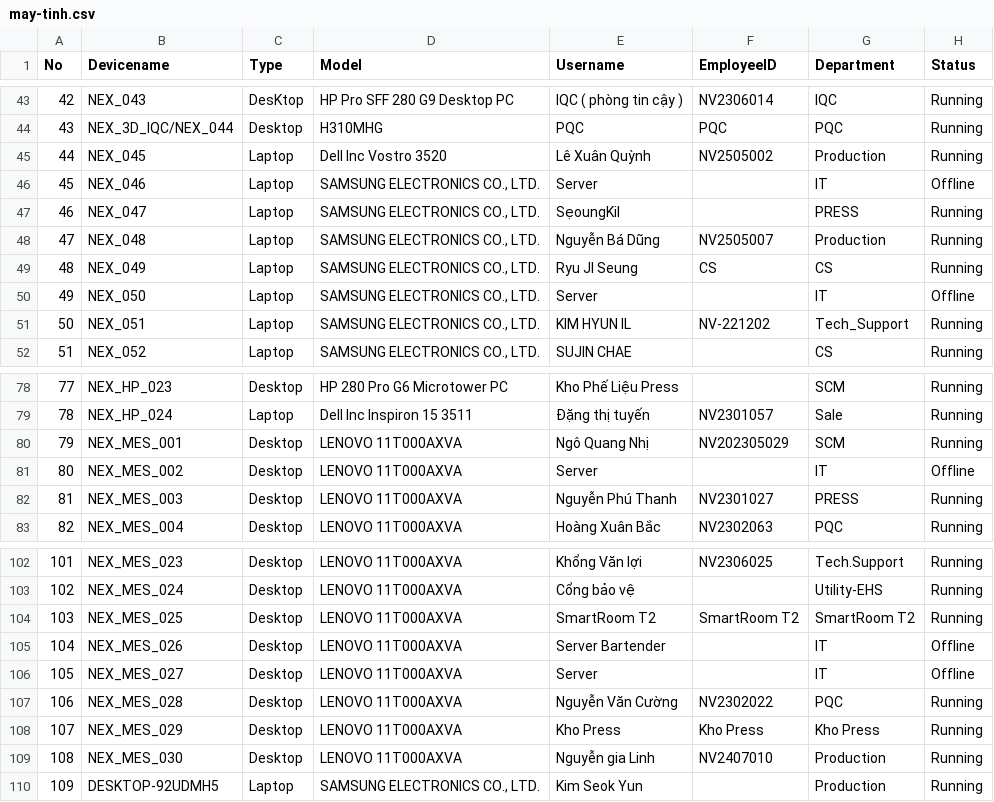
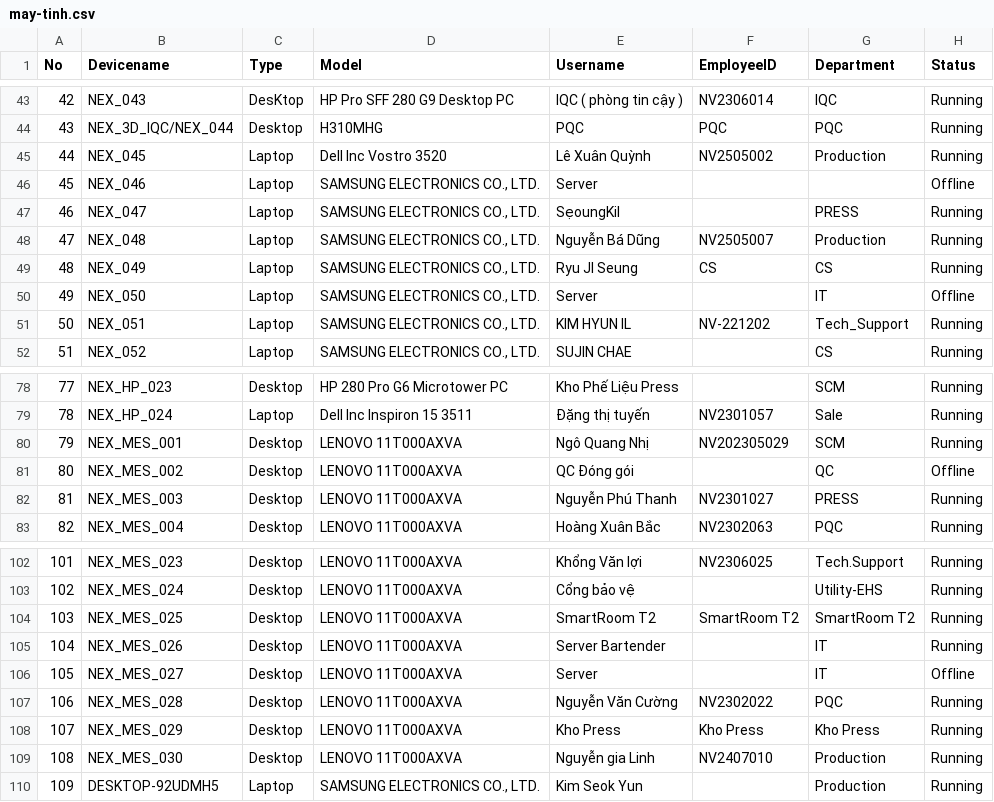
Before and after one commit to ItHelpdesl/it-asset-dashboard, a CSV file: may-tinh.csv, drawn as a sheet; only a part is shown, gaps mark what is left out.

Commit message:
Add files via upload

```diff
--- a/may-tinh.csv
+++ b/may-tinh.csv
@@ -45,3 +45,3 @@
 44,NEX_045,Laptop,Dell Inc Vostro 3520,Lê Xuân Quỳnh,NV2505002,Production,Running
-45,NEX_046,Laptop,"SAMSUNG ELECTRONICS CO., LTD.",Server,,IT,Offline
+45,NEX_046,Laptop,"SAMSUNG ELECTRONICS CO., LTD.",Server,,,Offline
 46,NEX_047,Laptop,"SAMSUNG ELECTRONICS CO., LTD.",SẹoungKil,,PRESS,Running
@@ -80,3 +80,3 @@
 79,NEX_MES_001,Desktop, LENOVO 11T000AXVA,Ngô Quang Nhị,NV202305029,SCM,Running
-80,NEX_MES_002,Desktop, LENOVO 11T000AXVA,Server,,IT,Offline
+80,NEX_MES_002,Desktop, LENOVO 11T000AXVA,QC Đóng gói ,,QC,Offline
 81,NEX_MES_003,Desktop, LENOVO 11T000AXVA,Nguyễn Phú Thanh,NV2301027,PRESS,Running
@@ -104,3 +104,3 @@
 103,NEX_MES_025,Desktop, LENOVO 11T000AXVA,SmartRoom T2,SmartRoom T2,SmartRoom T2,Running
-104,NEX_MES_026,Desktop, LENOVO 11T000AXVA,Server Bartender ,,IT,Offline
+104,NEX_MES_026,Desktop, LENOVO 11T000AXVA,Server Bartender ,,IT,Running
 105,NEX_MES_027,Desktop, LENOVO 11T000AXVA,Server,,IT,Offline
```
